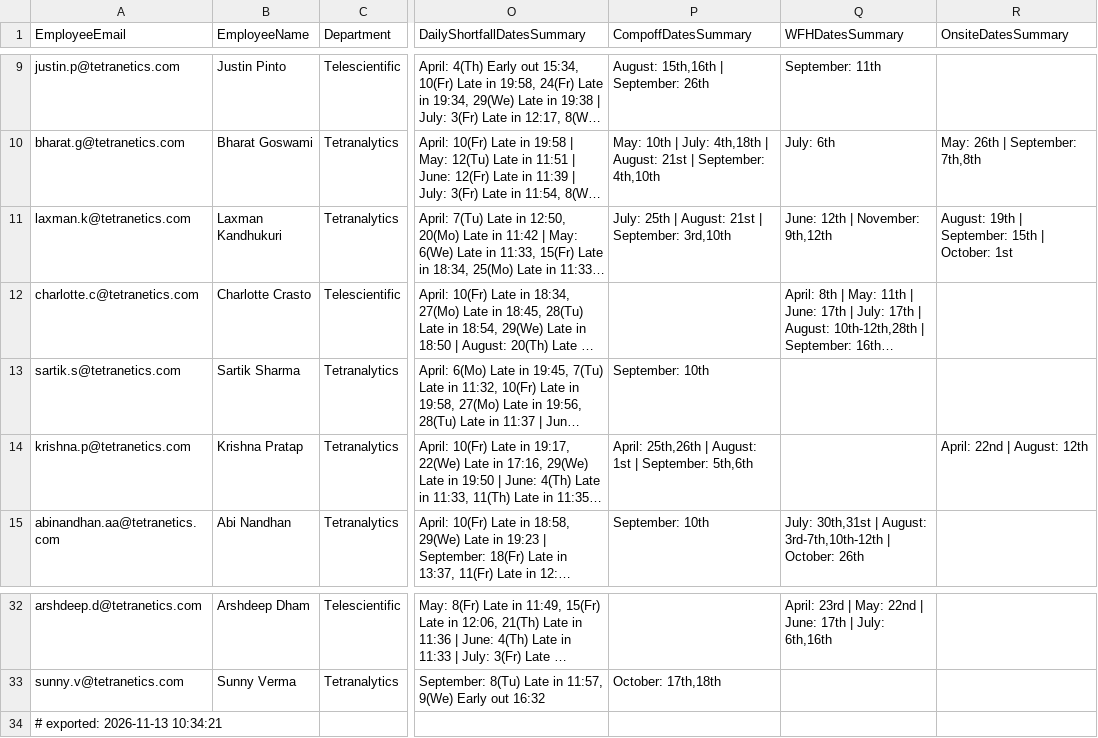
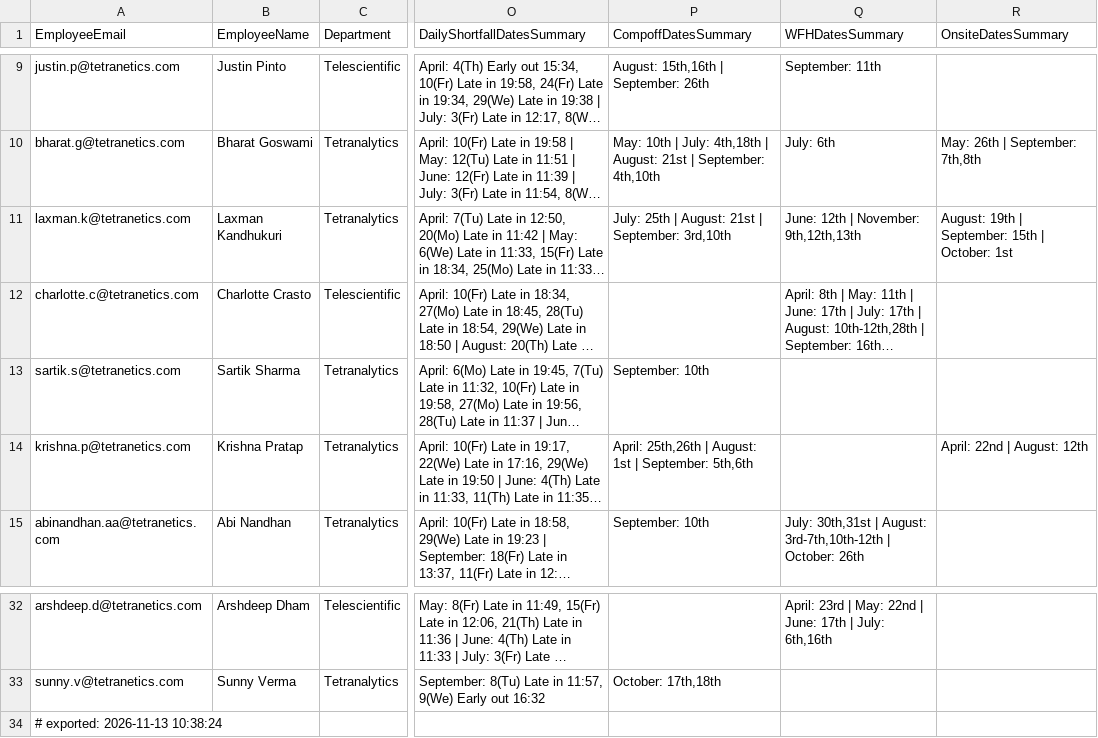
Before and after one commit to buvi-tetranetics/tetranetics-hr-portal, a CSV file: powerapps_data.csv, drawn as a sheet; only a part is shown, gaps mark what is left out; long unchanged cells end in …; the diff names each change by its address in the sheet, - before the commit and + after, or states it on an @@ line.

Commit message:
Update leave data

```diff
--- a/powerapps_data.csv
+++ b/powerapps_data.csv
-Q11 (WFHDatesSummary): June: 12th | November: 9th,12th
+Q11 (WFHDatesSummary): June: 12th | November: 9th,12th,13th
-A34 (EmployeeEmail): # exported: 2026-11-13 10:34:21
+A34 (EmployeeEmail): # exported: 2026-11-13 10:38:24
```
Also changed, not shown: daily_punch.csv.
